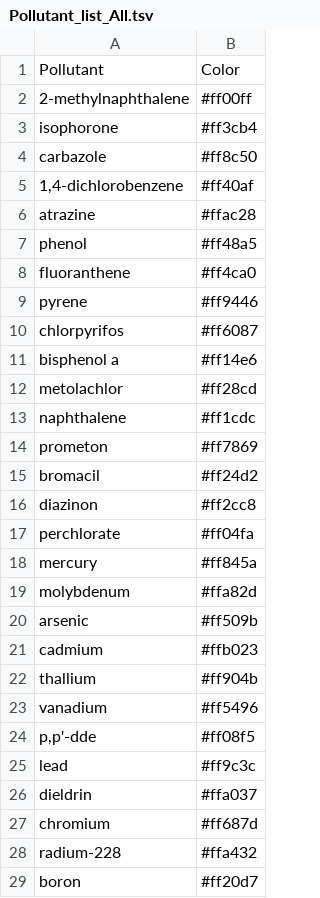
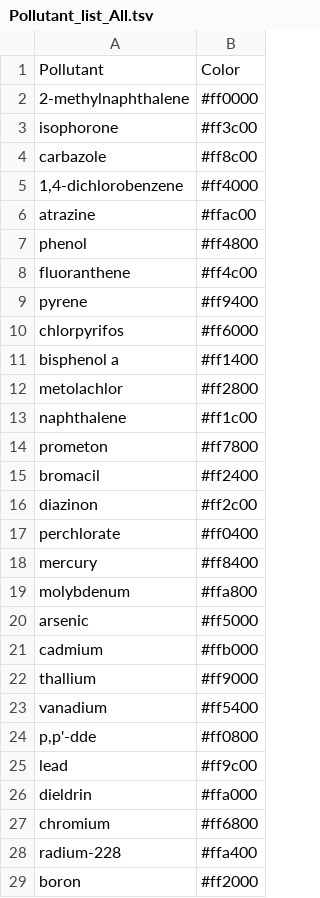
Before and after one commit to afly6899/Network_Science_Project, a TSV file: Nodes/Pollutant_list_All.tsv, drawn as a sheet; only a part is shown; the diff covers the shown part only.

```diff
--- a/Nodes/Pollutant_list_All.tsv
+++ b/Nodes/Pollutant_list_All.tsv
@@ -1,29 +1,29 @@
 Pollutant	Color
-2-methylnaphthalene	#ff00ff
-isophorone	#ff3cb4
-carbazole	#ff8c50
-1,4-dichlorobenzene	#ff40af
-atrazine	#ffac28
-phenol	#ff48a5
-fluoranthene	#ff4ca0
-pyrene	#ff9446
-chlorpyrifos	#ff6087
-bisphenol a	#ff14e6
-metolachlor	#ff28cd
-naphthalene	#ff1cdc
-prometon	#ff7869
-bromacil	#ff24d2
-diazinon	#ff2cc8
-perchlorate	#ff04fa
-mercury	#ff845a
-molybdenum	#ffa82d
-arsenic	#ff509b
-cadmium	#ffb023
-thallium	#ff904b
-vanadium	#ff5496
-p,p'-dde	#ff08f5
-lead	#ff9c3c
-dieldrin	#ffa037
-chromium	#ff687d
-radium-228	#ffa432
-boron	#ff20d7
+2-methylnaphthalene	#ff0000
+isophorone	#ff3c00
+carbazole	#ff8c00
+1,4-dichlorobenzene	#ff4000
+atrazine	#ffac00
+phenol	#ff4800
+fluoranthene	#ff4c00
+pyrene	#ff9400
+chlorpyrifos	#ff6000
+bisphenol a	#ff1400
+metolachlor	#ff2800
+naphthalene	#ff1c00
+prometon	#ff7800
+bromacil	#ff2400
+diazinon	#ff2c00
+perchlorate	#ff0400
+mercury	#ff8400
+molybdenum	#ffa800
+arsenic	#ff5000
+cadmium	#ffb000
+thallium	#ff9000
+vanadium	#ff5400
+p,p'-dde	#ff0800
+lead	#ff9c00
+dieldrin	#ffa000
+chromium	#ff6800
+radium-228	#ffa400
+boron	#ff2000
```
Also changed, not shown: 23 edited cells elsewhere in this file, 1 other file.
